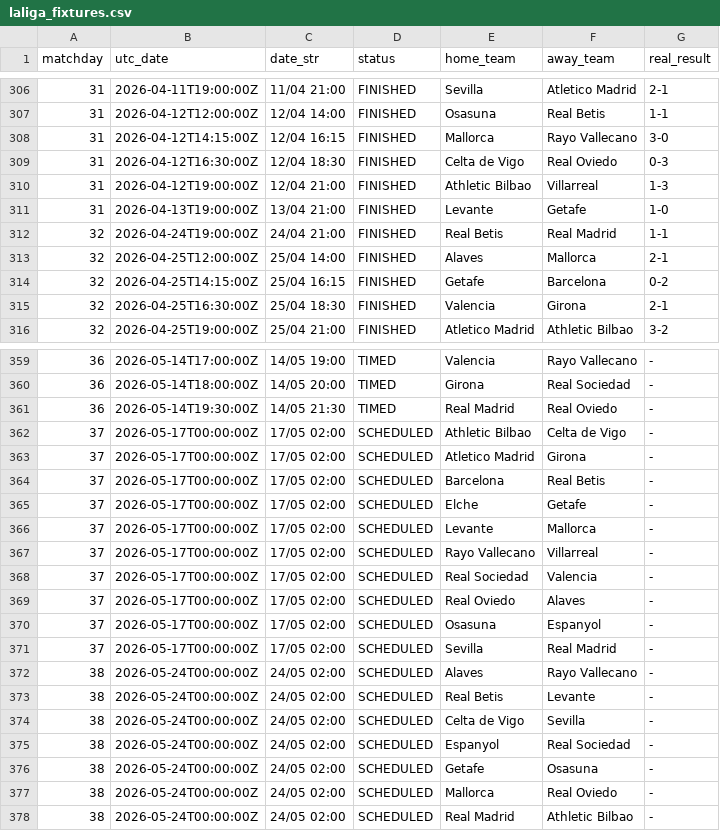
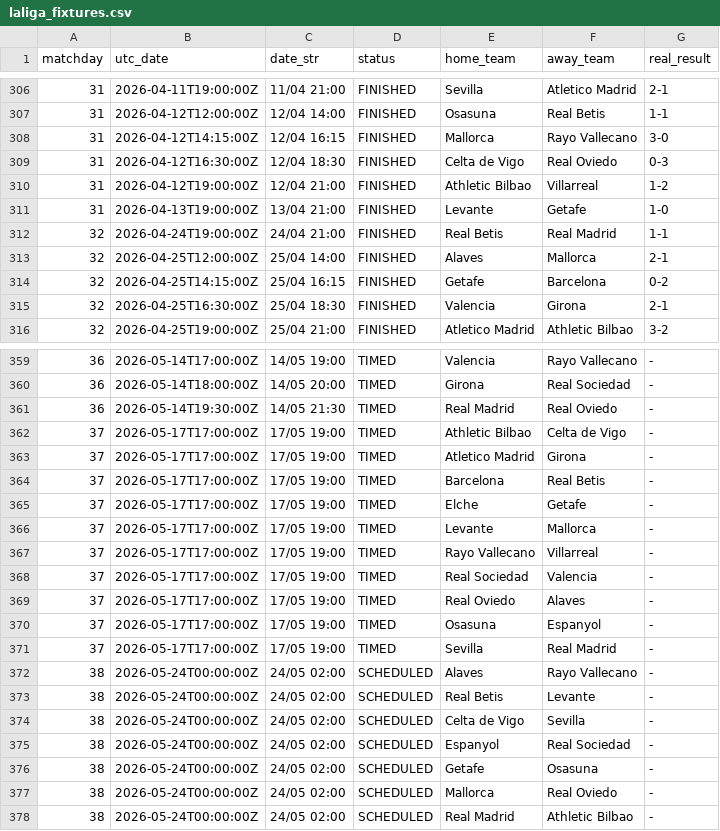
Before and after one commit to YerayPadial/laliga-predictor-ai, a CSV file: data/laliga_fixtures.csv, drawn as a sheet; only a part is shown, gaps mark what is left out.

```diff
--- a/data/laliga_fixtures.csv
+++ b/data/laliga_fixtures.csv
@@ -309,3 +309,3 @@ matchday,utc_date,date_str,status,home_team,away_team,real_result
 31,2026-04-12T16:30:00Z,12/04 18:30,FINISHED,Celta de Vigo,Real Oviedo,0-3
-31,2026-04-12T19:00:00Z,12/04 21:00,FINISHED,Athletic Bilbao,Villarreal,1-3
+31,2026-04-12T19:00:00Z,12/04 21:00,FINISHED,Athletic Bilbao,Villarreal,1-2
 31,2026-04-13T19:00:00Z,13/04 21:00,FINISHED,Levante,Getafe,1-0
@@ -361,12 +361,12 @@ matchday,utc_date,date_str,status,home_team,away_team,real_result
 36,2026-05-14T19:30:00Z,14/05 21:30,TIMED,Real Madrid,Real Oviedo,-
-37,2026-05-17T00:00:00Z,17/05 02:00,SCHEDULED,Athletic Bilbao,Celta de Vigo,-
-37,2026-05-17T00:00:00Z,17/05 02:00,SCHEDULED,Atletico Madrid,Girona,-
-37,2026-05-17T00:00:00Z,17/05 02:00,SCHEDULED,Barcelona,Real Betis,-
-37,2026-05-17T00:00:00Z,17/05 02:00,SCHEDULED,Elche,Getafe,-
-37,2026-05-17T00:00:00Z,17/05 02:00,SCHEDULED,Levante,Mallorca,-
-37,2026-05-17T00:00:00Z,17/05 02:00,SCHEDULED,Rayo Vallecano,Villarreal,-
-37,2026-05-17T00:00:00Z,17/05 02:00,SCHEDULED,Real Sociedad,Valencia,-
-37,2026-05-17T00:00:00Z,17/05 02:00,SCHEDULED,Real Oviedo,Alaves,-
-37,2026-05-17T00:00:00Z,17/05 02:00,SCHEDULED,Osasuna,Espanyol,-
-37,2026-05-17T00:00:00Z,17/05 02:00,SCHEDULED,Sevilla,Real Madrid,-
+37,2026-05-17T17:00:00Z,17/05 19:00,TIMED,Athletic Bilbao,Celta de Vigo,-
+37,2026-05-17T17:00:00Z,17/05 19:00,TIMED,Atletico Madrid,Girona,-
+37,2026-05-17T17:00:00Z,17/05 19:00,TIMED,Barcelona,Real Betis,-
+37,2026-05-17T17:00:00Z,17/05 19:00,TIMED,Elche,Getafe,-
+37,2026-05-17T17:00:00Z,17/05 19:00,TIMED,Levante,Mallorca,-
+37,2026-05-17T17:00:00Z,17/05 19:00,TIMED,Rayo Vallecano,Villarreal,-
+37,2026-05-17T17:00:00Z,17/05 19:00,TIMED,Real Sociedad,Valencia,-
+37,2026-05-17T17:00:00Z,17/05 19:00,TIMED,Real Oviedo,Alaves,-
+37,2026-05-17T17:00:00Z,17/05 19:00,TIMED,Osasuna,Espanyol,-
+37,2026-05-17T17:00:00Z,17/05 19:00,TIMED,Sevilla,Real Madrid,-
 38,2026-05-24T00:00:00Z,24/05 02:00,SCHEDULED,Alaves,Rayo Vallecano,-
```
